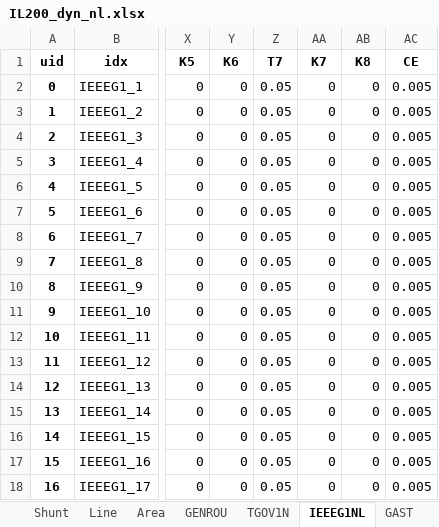
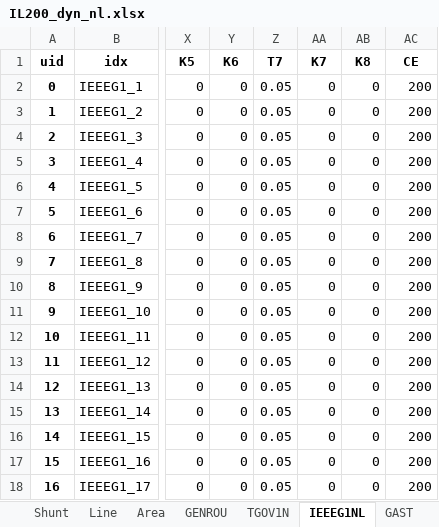
Before and after one commit to jinningwang/thermal_inertia, an Excel workbook: ACTIVSg200/IL200_dyn_nl.xlsx, sheet IEEEG1NL, drawn as a sheet; only a part is shown, gaps mark what is left out; values as stored, in another font and other column widths than the file's, no borders; the diff names each change by its address in the sheet, - before the commit and + after, or states it on an @@ line.

```diff
--- a/ACTIVSg200/IL200_dyn_nl.xlsx (sheet IEEEG1NL)
+++ b/ACTIVSg200/IL200_dyn_nl.xlsx (sheet IEEEG1NL)
-AC2:AC18 (CE): 0.005
+AC2:AC18 (CE): 200
```
Also changed, not shown: 1 other file.
